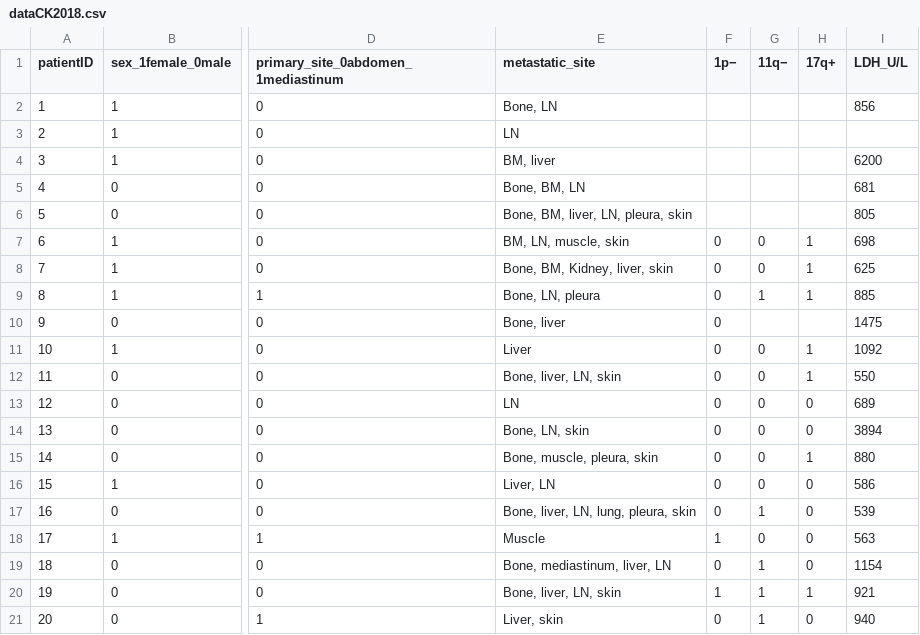
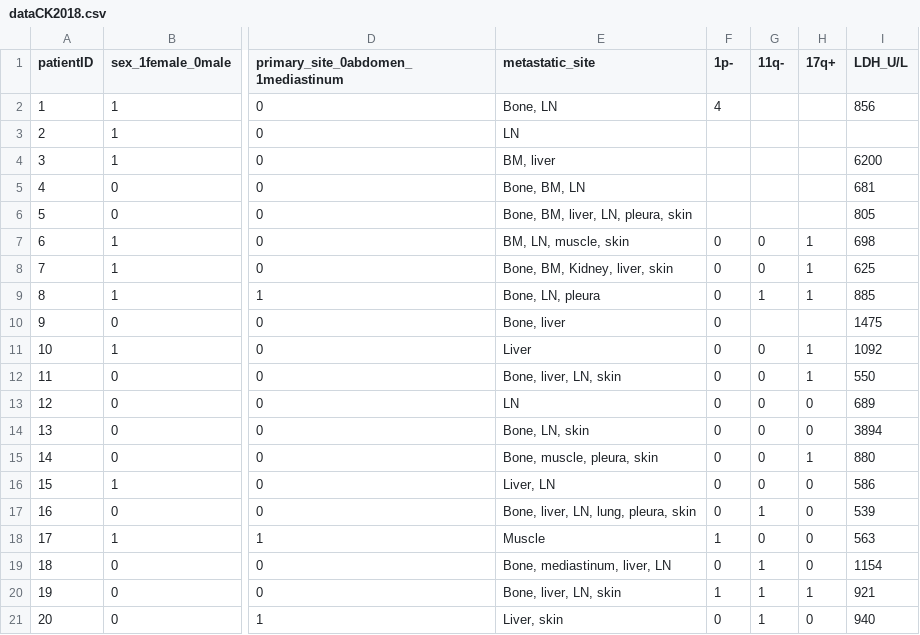
Before and after one commit to davidechicco/neuroblastoma_EHRs_data, a CSV file: datasets/dataCK2018.csv, drawn as a sheet; only a part is shown, gaps mark what is left out; the diff names each change by its address in the sheet, - before the commit and + after, or states it on an @@ line.

```diff
--- a/datasets/dataCK2018.csv
+++ b/datasets/dataCK2018.csv
-F1: 1p−
+F1: 1p-
-G1: 11q−
+G1: 11q-
-F2 (1p-): (empty)
+F2 (1p-): 4
```
Also changed, not shown: datasets/dataBB2013.csv, datasets/dataEV2013.csv.
